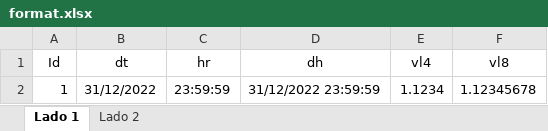
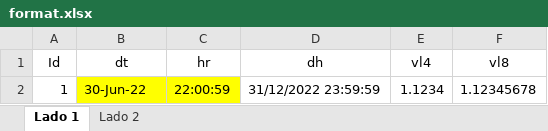
Before and after one commit to dlancioni/recon, an Excel workbook: data/format.xlsx, sheet Lado 1, drawn as a sheet; values as stored, in another font and other column widths than the file's, no borders; the diff names each change by its address in the sheet, - before the commit and + after, or states it on an @@ line.

Commit message:
Format time

```diff
--- a/data/format.xlsx (sheet Lado 1)
+++ b/data/format.xlsx (sheet Lado 1)
-B2 (dt): 31/12/2022
+B2 (dt): 30-Jun-22
-B2:C2 fill: none
+B2:C2 fill: #FFFF00
-C2 (hr): 23:59:59
+C2 (hr): 22:00:59
```
Also changed, not shown: 2 other files.
